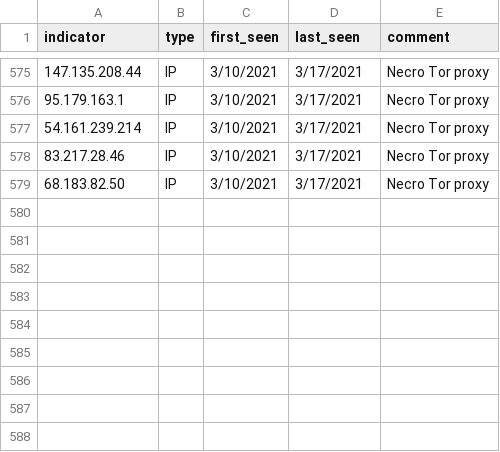
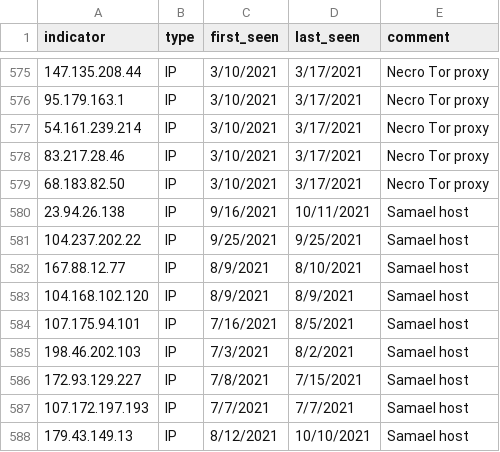
Before and after one commit to lacework/lacework-labs, a CSV file: keksec/keksec_indicators.csv, drawn as a sheet; only a part is shown, gaps mark what is left out; the diff names each change by its address in the sheet, - before the commit and + after, or states it on an @@ line.

Commit message:
Update keksec_indicators.csv

```diff
--- a/keksec/keksec_indicators.csv
+++ b/keksec/keksec_indicators.csv
+row 580: 23.94.26.138 | IP | 9/16/2021 | 10/11/2021 | Samael host
+row 581: 104.237.202.22 | IP | 9/25/2021 | 9/25/2021 | Samael host
+row 582: 167.88.12.77 | IP | 8/9/2021 | 8/10/2021 | Samael host
+row 583: 104.168.102.120 | IP | 8/9/2021 | 8/9/2021 | Samael host
+row 584: 107.175.94.101 | IP | 7/16/2021 | 8/5/2021 | Samael host
+row 585: 198.46.202.103 | IP | 7/3/2021 | 8/2/2021 | Samael host
+row 586: 172.93.129.227 | IP | 7/8/2021 | 7/15/2021 | Samael host
+row 587: 107.172.197.193 | IP | 7/7/2021 | 7/7/2021 | Samael host
+row 588: 179.43.149.13 | IP | 8/12/2021 | 10/10/2021 | Samael host
```
